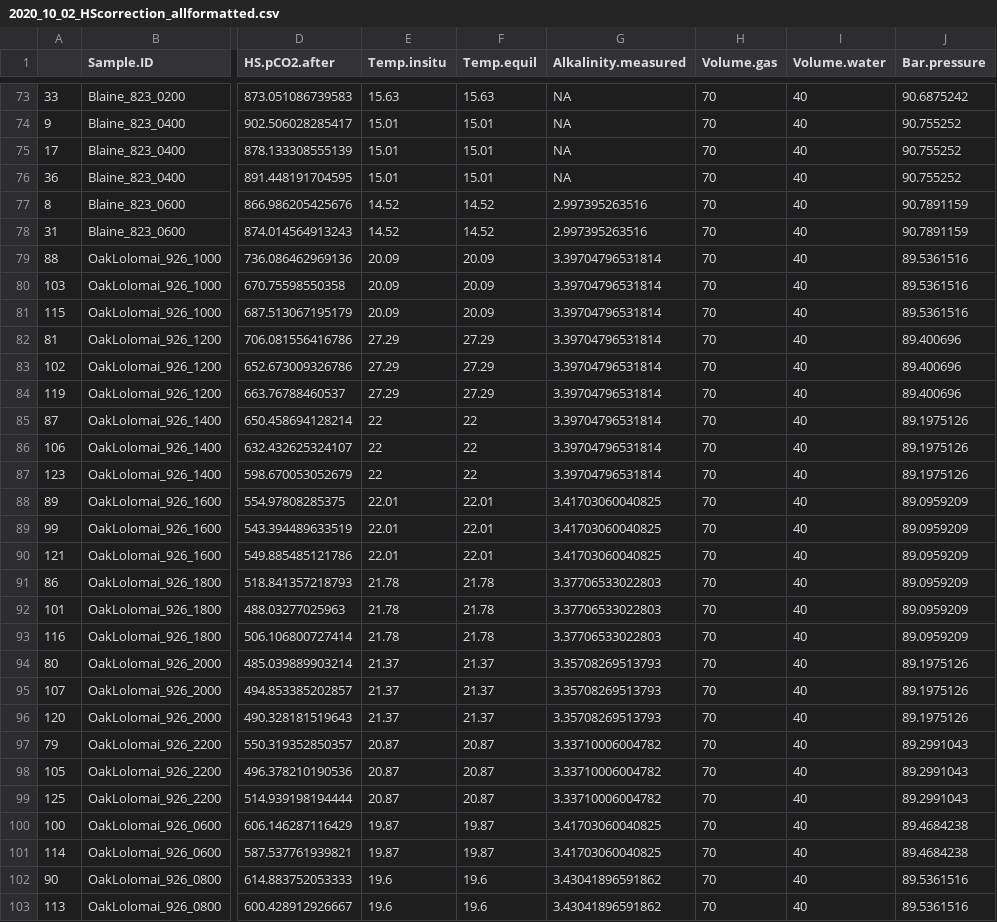
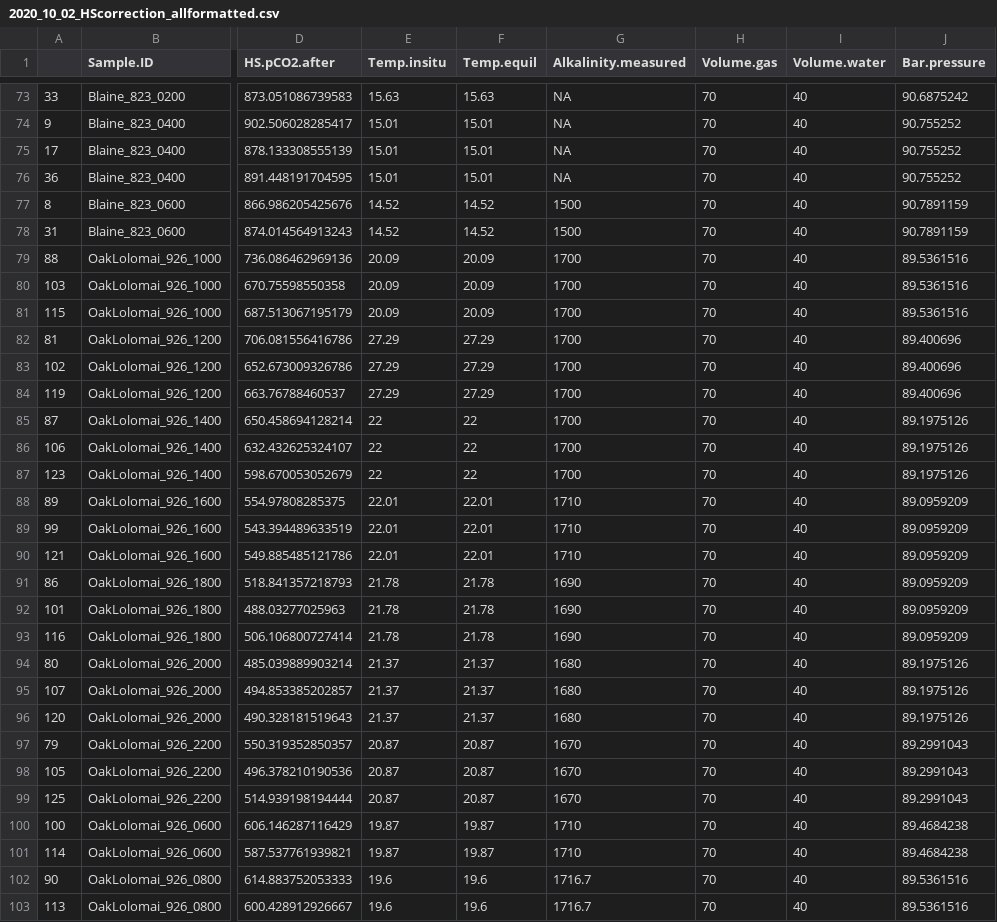
Before and after one commit to jrblaszczak/CO2_headspace_code, a CSV file: Data/2020_10_02_HScorrection_allformatted.csv, drawn as a sheet; only a part is shown, gaps mark what is left out; the diff covers the shown part only; the diff names each change by its address in the sheet, - before the commit and + after, or states it on an @@ line.

```diff
--- a/Data/2020_10_02_HScorrection_allformatted.csv
+++ b/Data/2020_10_02_HScorrection_allformatted.csv
-G77:G78 (Alkalinity.measured): 2.997395263516
+G77:G78 (Alkalinity.measured): 1500
-G79:G87 (Alkalinity.measured): 3.39704796531814
+G79:G87 (Alkalinity.measured): 1700
-G88:G90 (Alkalinity.measured): 3.41703060040825
+G88:G90 (Alkalinity.measured): 1710
-G91:G93 (Alkalinity.measured): 3.37706533022803
+G91:G93 (Alkalinity.measured): 1690
-G94:G96 (Alkalinity.measured): 3.35708269513793
+G94:G96 (Alkalinity.measured): 1680
-G97:G99 (Alkalinity.measured): 3.33710006004782
+G97:G99 (Alkalinity.measured): 1670
-G100:G101 (Alkalinity.measured): 3.41703060040825
+G100:G101 (Alkalinity.measured): 1710
-G102:G103 (Alkalinity.measured): 3.43041896591862
+G102:G103 (Alkalinity.measured): 1716.7
```
Also changed, not shown: 74 edited cells elsewhere in this file, Data/2020_10_02 Koschorrek hs equil correction results.csv, Data/2020_10_02_HScorrection_preformat.csv, 4 other files.
